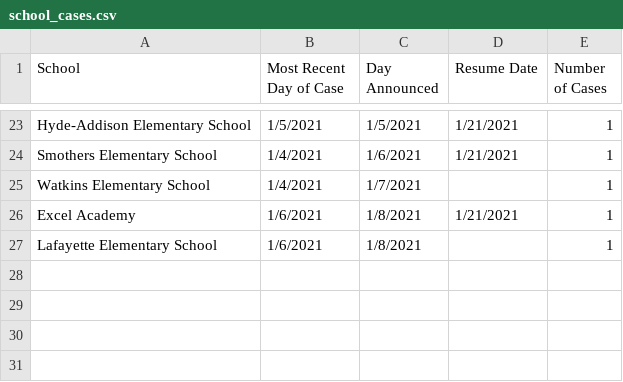
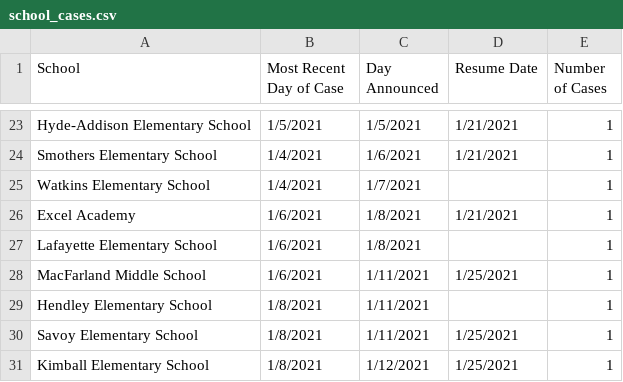
Before and after one commit to rstahlin/rstahlin.github.io, a CSV file: school_cases.csv, drawn as a sheet; only a part is shown, gaps mark what is left out; the diff names each change by its address in the sheet, - before the commit and + after, or states it on an @@ line.

```diff
--- a/school_cases.csv
+++ b/school_cases.csv
+row 28: MacFarland Middle School | 1/6/2021 | 1/11/2021 | 1/25/2021 | 1
+row 29: Hendley Elementary School | 1/8/2021 | 1/11/2021 |  | 1
+row 30: Savoy Elementary School | 1/8/2021 | 1/11/2021 | 1/25/2021 | 1
+row 31: Kimball Elementary School | 1/8/2021 | 1/12/2021 | 1/25/2021 | 1
```
Also changed, not shown: data.csv, 1 other file.
